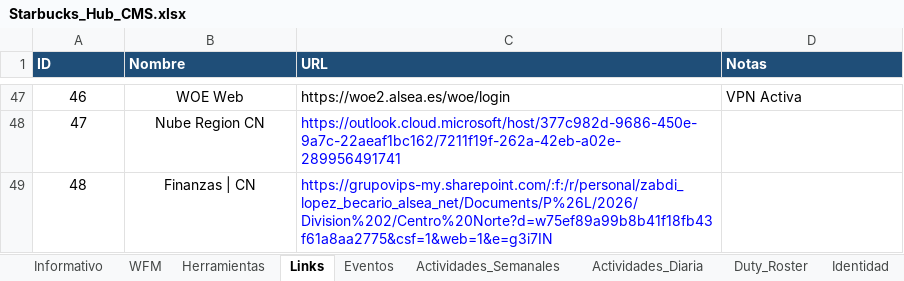
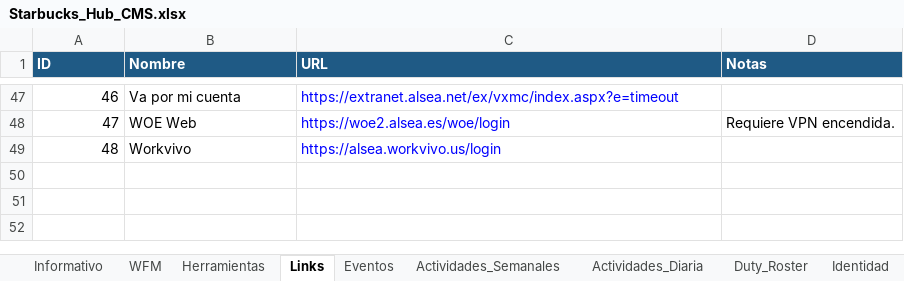
Before and after one commit to sbx-mex/Starbucks_Hub, an Excel workbook: Starbucks_Hub_CMS.xlsx, sheet Links, drawn as a sheet; only a part is shown, gaps mark what is left out; values as stored, in another font and other column widths than the file's, no borders; the diff covers the shown part only; the diff names each change by its address in the sheet, - before the commit and + after, or states it on an @@ line.

```diff
--- a/Starbucks_Hub_CMS.xlsx (sheet Links)
+++ b/Starbucks_Hub_CMS.xlsx (sheet Links)
-A47:A49 alignment: center
+A47:A49 alignment: right
-B47:B49 alignment: center
+B47:B49 alignment: left
-B47 (Nombre): WOE Web
+B47 (Nombre): Va por mi cuenta
-C47 (URL): https://woe2.alsea.es/woe/login
+C47 (URL): https://extranet.alsea.net/ex/vxmc/index.aspx?e=timeout
-C47 text colour: black
+C47 text colour: #0000FF
-D47 (Notas): VPN Activa
+D47 (Notas): (empty)
-B48 (Nombre): Nube Region CN
+B48 (Nombre): WOE Web
-C48 (URL): https://outlook.cloud.microsoft/host/377c982d-9686-450e-9a7c-22aeaf1bc162/7211f19f-262a-42eb-a02e-289956491741
+C48 (URL): https://woe2.alsea.es/woe/login
-D48 (Notas): (empty)
+D48 (Notas): Requiere VPN encendida.
-B49 (Nombre): Finanzas | CN
+B49 (Nombre): Workvivo
-C49 (URL): https://grupovips-my.sharepoint.com/:f:/r/personal/zabdi_lopez_becario_alsea_net/Documents/P%26L/2026/Division%202/Centro%20Norte?d=w75ef89a99b8b41f18fb43f61a8aa2775&csf=1&web=1&e=g3i7IN
+C49 (URL): https://alsea.workvivo.us/login
```
Also changed, not shown: 90 edited cells and cell formats elsewhere in this sheet, 11 other files.
